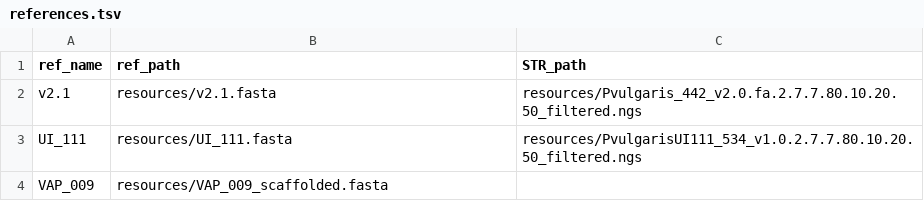
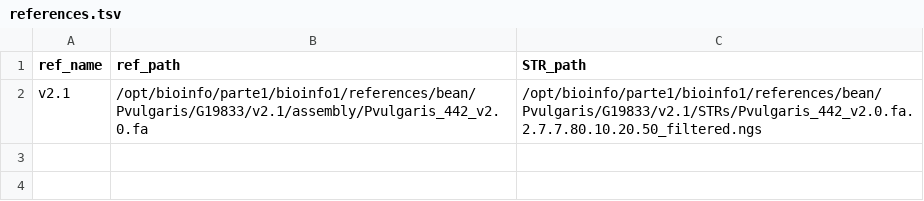
Before and after one commit to Bioinflows-Bioversity-CIAT/dna-variant-calling, a TSV file: config/references.tsv, drawn as a sheet.

Commit message:
add references rules

```diff
--- a/config/references.tsv
+++ b/config/references.tsv
@@ -1,4 +1,2 @@
 ref_name	ref_path	STR_path
-v2.1	resources/v2.1.fasta	resources/Pvulgaris_442_v2.0.fa.2.7.7.80.10.20.50_filtered.ngs
-UI_111	resources/UI_111.fasta	resources/PvulgarisUI111_534_v1.0.2.7.7.80.10.20.50_filtered.ngs
-VAP_009	resources/VAP_009_scaffolded.fasta
+v2.1	/opt/bioinfo/parte1/bioinfo1/references/bean/Pvulgaris/G19833/v2.1/assembly/Pvulgaris_442_v2.0.fa	/opt/bioinfo/parte1/bioinfo1/references/bean/Pvulgaris/G19833/v2.1/STRs/Pvulgaris_442_v2.0.fa.2.7.7.80.10.20.50_filtered.ngs
```
Also changed, not shown: 6 other files.
